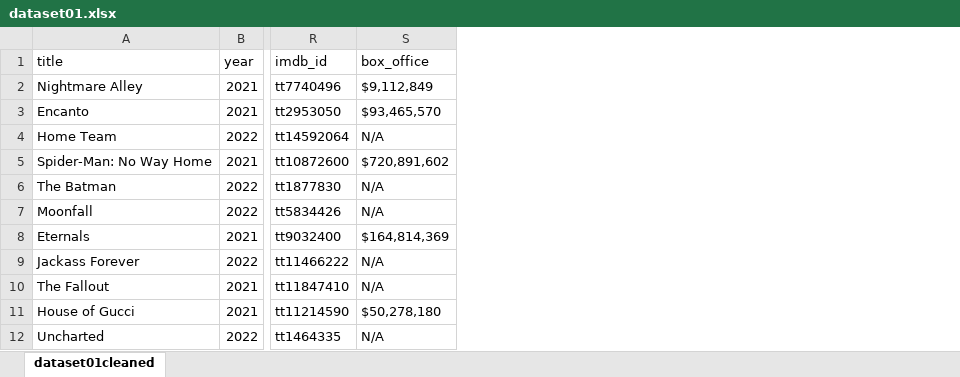
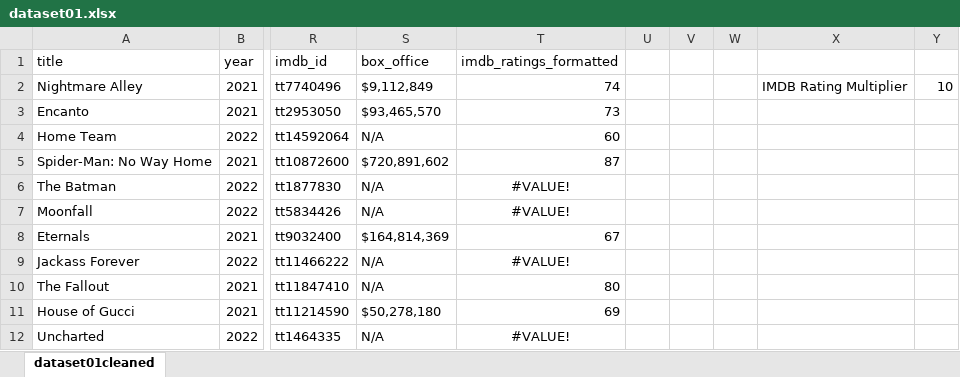
Before and after one commit to AchalS-iglu/COS, an Excel workbook: dataset01.xlsx, sheet dataset01cleaned, drawn as a sheet; only a part is shown, gaps mark what is left out; values as stored, in another font and other column widths than the file's, no borders; charts and pictures not drawn; the diff names each change by its address in the sheet, - before the commit and + after, or states it on an @@ line.

```diff
--- a/dataset01.xlsx (sheet dataset01cleaned)
+++ b/dataset01.xlsx (sheet dataset01cleaned)
+column T (imdb_ratings_formatted), rows 2-12: 74 | 73 | 60 | 87 | #VALUE! | #VALUE! | 67 | #VALUE! | 80 | 69 | #VALUE!
+column U, empty
+column V, empty
+column W, empty
+column X, row 2: IMDB Rating Multiplier
+column Y, row 2: 10
```
Also changed, not shown: charts or pictures, 1 other file.
